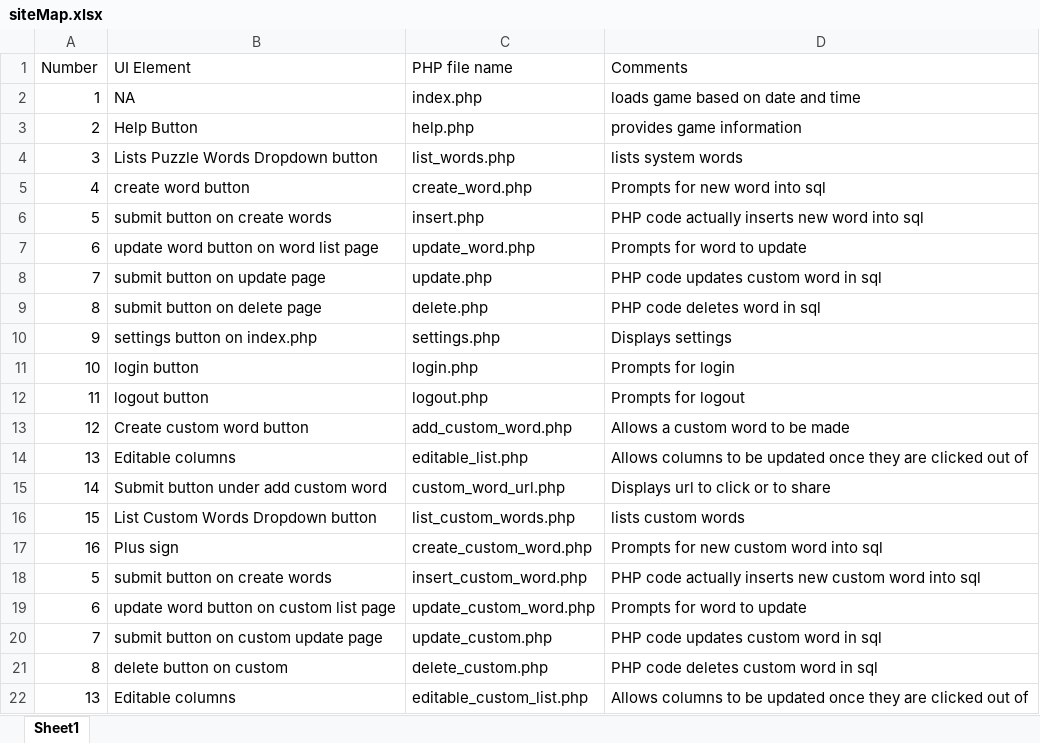
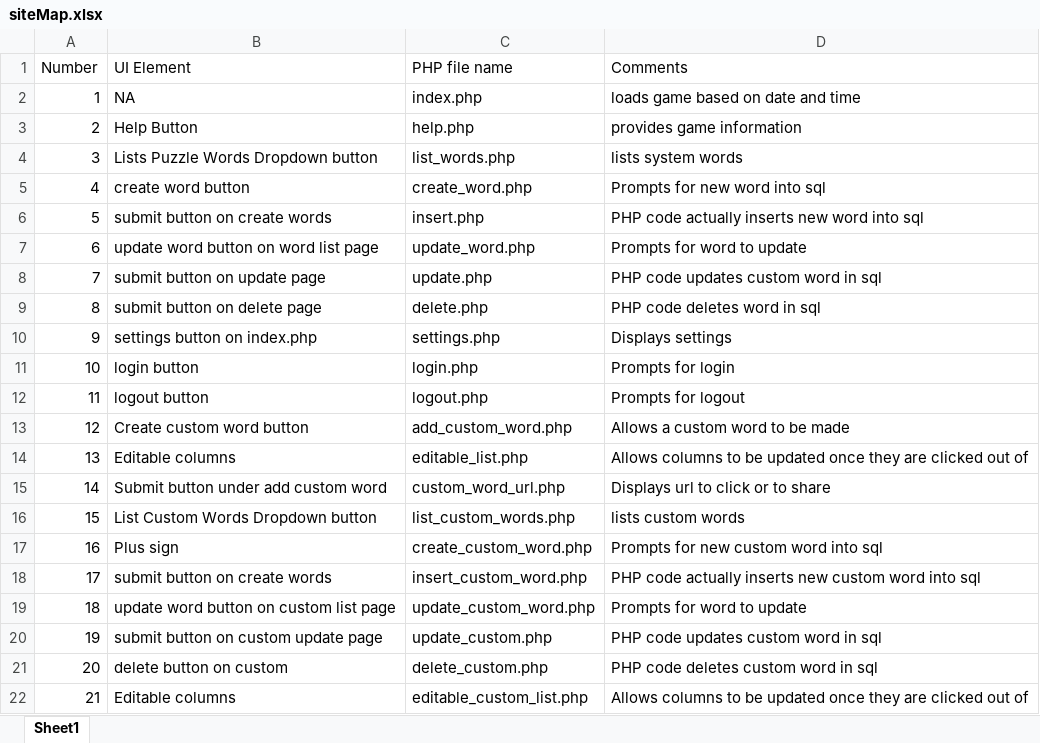
Before and after one commit to sjasthi/animals, an Excel workbook: siteMap.xlsx, sheet Sheet1, drawn as a sheet; values as stored, in another font and other column widths than the file's, no borders; the diff names each change by its address in the sheet, - before the commit and + after, or states it on an @@ line.

```diff
--- a/siteMap.xlsx (sheet Sheet1)
+++ b/siteMap.xlsx (sheet Sheet1)
-A18 (Number): 5
+A18 (Number): 17
-A19 (Number): 6
+A19 (Number): 18
-A20 (Number): 7
+A20 (Number): 19
-A21 (Number): 8
+A21 (Number): 20
-A22 (Number): 13
+A22 (Number): 21
```
Also changed, not shown: 24 other files.
